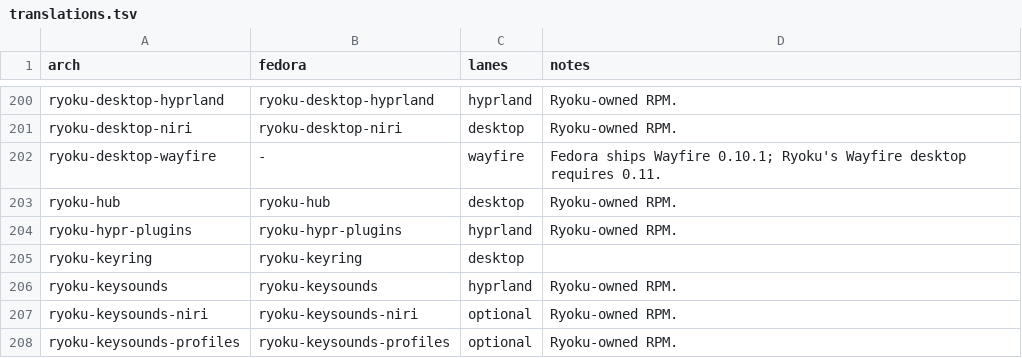
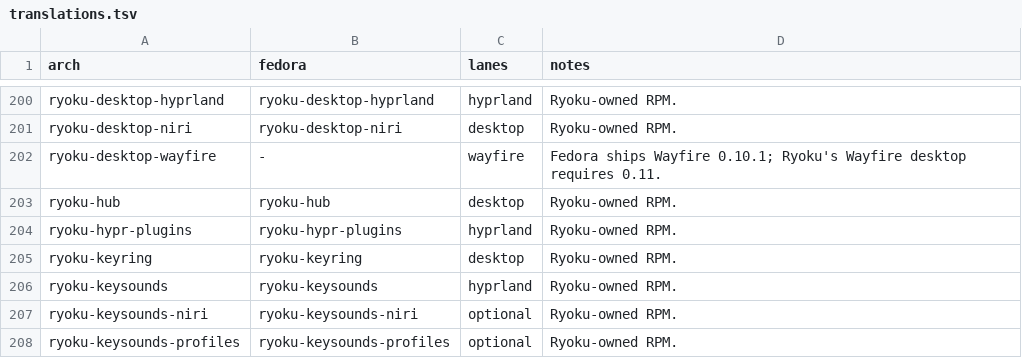
Before and after one commit to Gideon-Yebei/ryoku, a TSV file: fedora/packages/translations.tsv, drawn as a sheet; only a part is shown, gaps mark what is left out.

Commit message:
[release] fedora: import the packaged key and pin it to the installer
ryoku-keyring imports its key on install and update so a rotated key is
trusted, not just present. The Fedora package test now fails when the
shipped key and the installer's pinned fingerprint drift apart.

```diff
--- a/fedora/packages/translations.tsv
+++ b/fedora/packages/translations.tsv
@@ -204,3 +204,3 @@ ryoku-hub	ryoku-hub	desktop	Ryoku-owned RPM.
 ryoku-hypr-plugins	ryoku-hypr-plugins	hyprland	Ryoku-owned RPM.
-ryoku-keyring	ryoku-keyring	desktop	
+ryoku-keyring	ryoku-keyring	desktop	Ryoku-owned RPM.
 ryoku-keysounds	ryoku-keysounds	hyprland	Ryoku-owned RPM.
```
Also changed, not shown: 4 other files.
